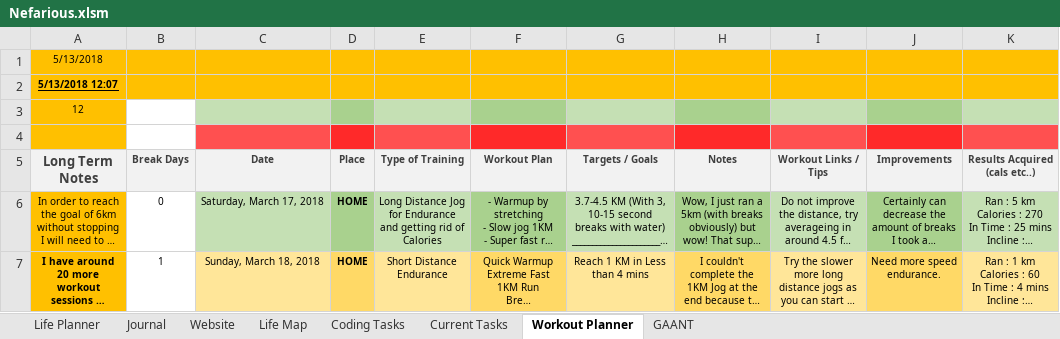
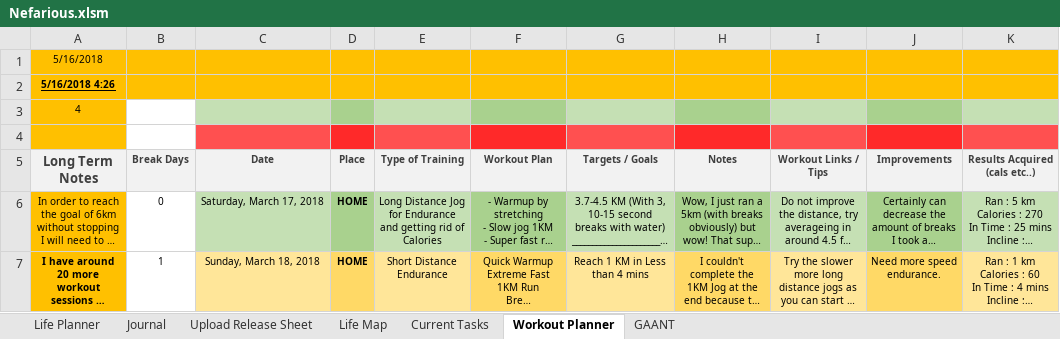
Before and after one commit to AJTech2002/NEFARIOUS, an Excel workbook: Management & Logging/Planning and Management/Nefarious.xlsm, sheet Workout Planner, drawn as a sheet; only a part is shown; long unchanged cells end in …; values as stored, in another font and other column widths than the file's, no borders; conditional formats not drawn; the diff names each change by its address in the sheet, - before the commit and + after, or states it on an @@ line.

```diff
--- a/Management & Logging/Planning and Management/Nefarious.xlsm (sheet Workout Planner)
+++ b/Management & Logging/Planning and Management/Nefarious.xlsm (sheet Workout Planner)
-sheet tab: Website
-sheet tab: Coding Tasks
+sheet tab: Upload Release Sheet
-A1 (Long Term Notes): 5/13/2018
+A1 (Long Term Notes): 5/16/2018
-A2 (Long Term Notes): 5/13/2018 12:07
+A2 (Long Term Notes): 5/16/2018 4:26
-A3 (Long Term Notes): 12
+A3 (Long Term Notes): 4
```
Also changed, not shown: sheet GAANT, sheet Life Planner, sheet Journal, sheet Life Map, sheet Current Tasks, 3 other files.
